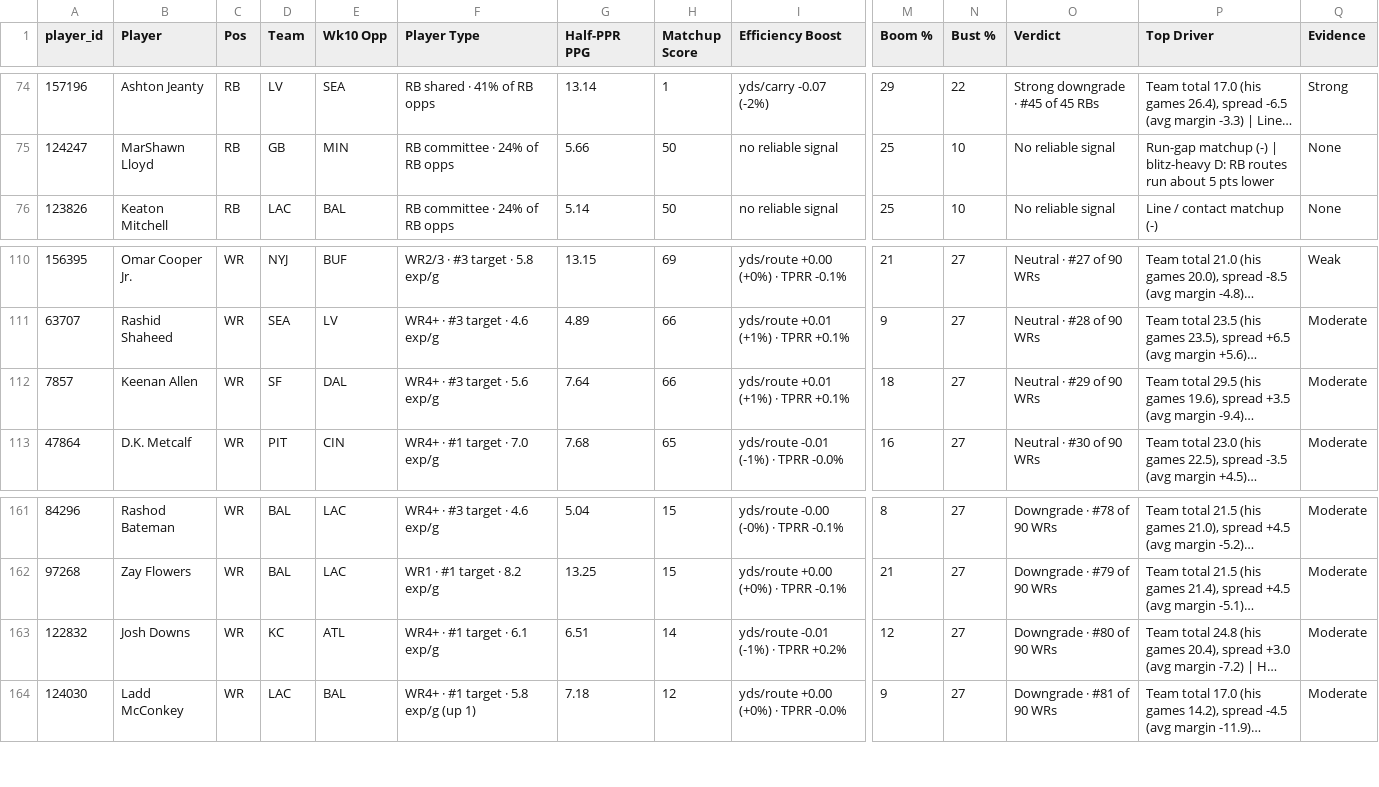
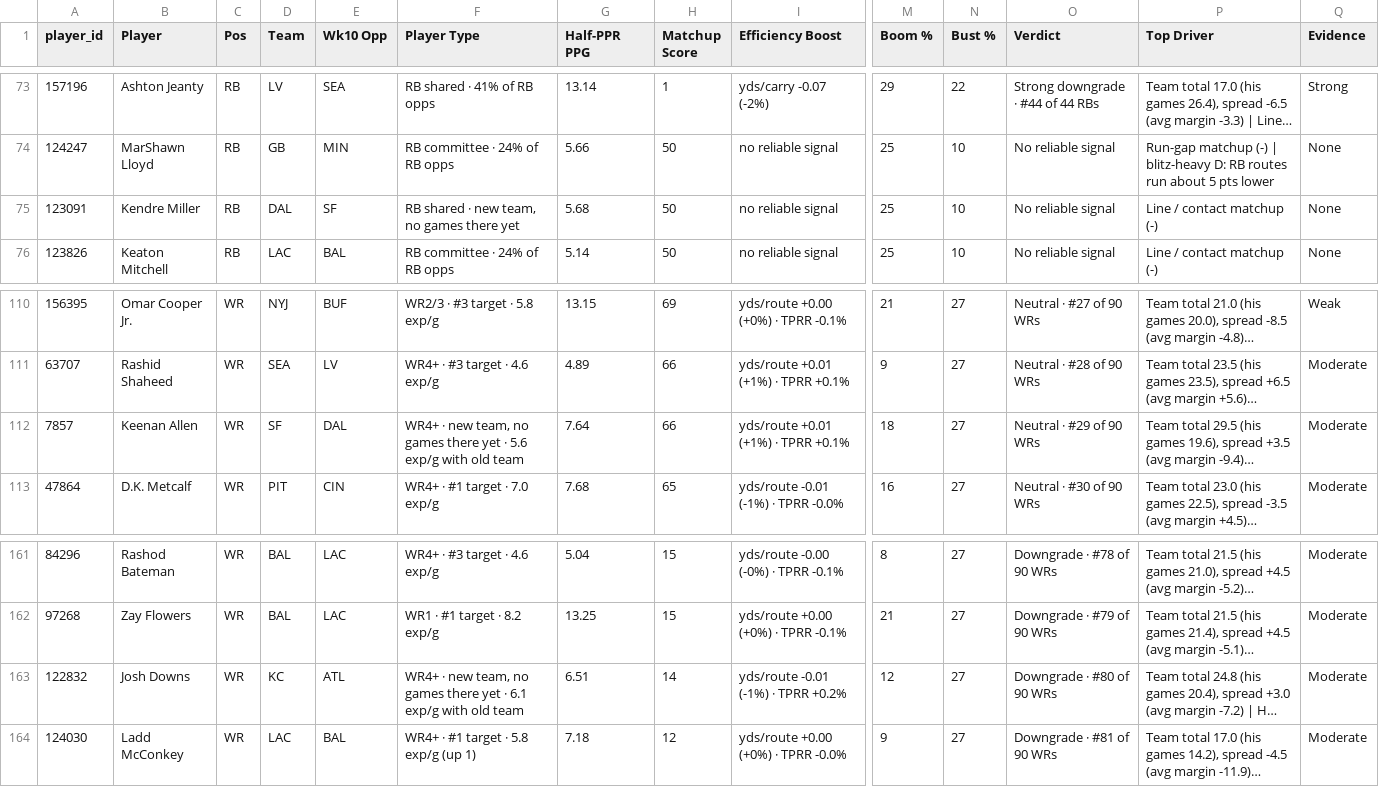
Before and after one commit to dhanani1/dwain-coverage-data, a CSV file: t2_fp.csv, drawn as a sheet; only a part is shown, gaps mark what is left out; long unchanged cells end in …; addresses are those after the commit; rows hold the shown columns only; the diff covers the shown part only; the diff names each change by its address in the sheet, - before the commit and + after, or states it on an @@ line.

```diff
--- a/t2_fp.csv
+++ b/t2_fp.csv
-O73 (Verdict): Strong downgrade · #45 of 45 RBs
+O73 (Verdict): Strong downgrade · #44 of 44 RBs
+row 75: 123091 | Kendre Miller | RB | DAL | SF | RB shared · new team, no games there yet | 5.68 | 50 | no reliable signal | 25 | 10 | No reliable signal | Line / contact matchup (-) | None
-F112 (Player Type): WR4+ · #3 target · 5.6 exp/g
+F112 (Player Type): WR4+ · new team, no games there yet · 5.6 exp/g with old team
-F163 (Player Type): WR4+ · #1 target · 6.1 exp/g
+F163 (Player Type): WR4+ · new team, no games there yet · 6.1 exp/g with old team
```
Also changed, not shown: 1 removed row and 68 edited cells elsewhere in this file, 1 other file.
